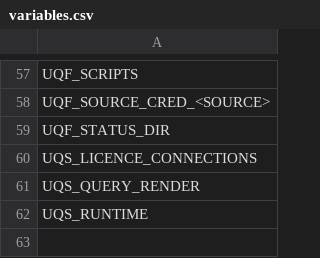
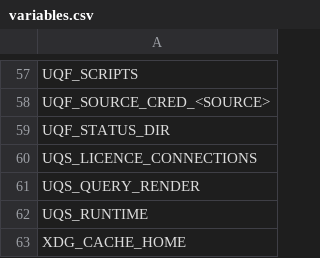
Before and after one commit to kwojdalski/uqf, a CSV file: docs/reference/surfaces/current/variables.csv, drawn as a sheet; only a part is shown, gaps mark what is left out.

```diff
--- a/docs/reference/surfaces/current/variables.csv
+++ b/docs/reference/surfaces/current/variables.csv
@@ -62 +62,2 @@ UQS_QUERY_RENDER
 UQS_RUNTIME
+XDG_CACHE_HOME
```
Also changed, not shown: docs/reference/surfaces/current/transports.csv, 9 other files.
